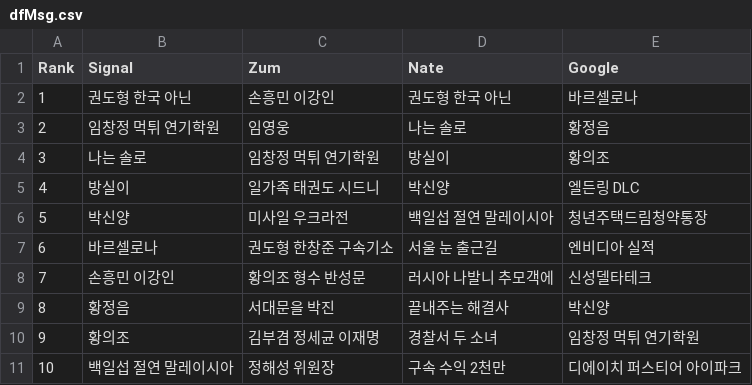
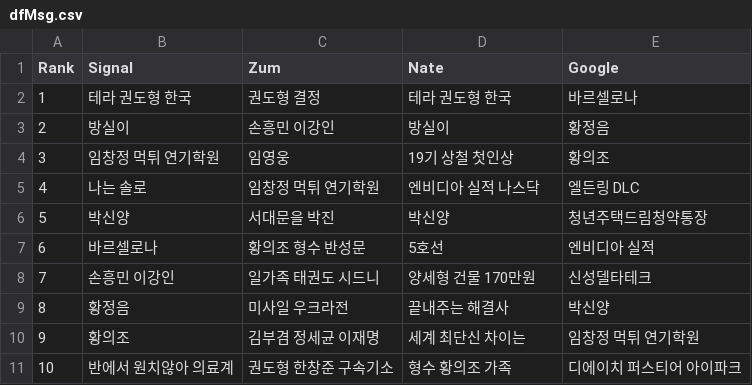
Before and after one commit to TrackerIssues/0301_TeleCollectData, a CSV file: dfMsg.csv, drawn as a sheet.

```diff
--- a/dfMsg.csv
+++ b/dfMsg.csv
@@ -1,11 +1,11 @@
 Rank,Signal,Zum,Nate,Google
-1,권도형 한국 아닌,손흥민 이강인,권도형 한국 아닌,바르셀로나
-2,임창정 먹튀 연기학원,임영웅,나는 솔로,황정음
-3,나는 솔로,임창정 먹튀 연기학원,방실이,황의조
-4,방실이,일가족 태권도 시드니,박신양,엘든링 DLC
-5,박신양,미사일 우크라전,백일섭 절연 말레이시아,청년주택드림청약통장
-6,바르셀로나,권도형 한창준 구속기소,서울 눈 출근길,엔비디아 실적
-7,손흥민 이강인,황의조 형수 반성문,러시아 나발니 추모객에,신성델타테크
-8,황정음,서대문을 박진,끝내주는 해결사,박신양
-9,황의조,김부겸 정세균 이재명,경찰서 두 소녀,임창정 먹튀 연기학원
-10,백일섭 절연 말레이시아,정해성 위원장,구속 수익 2천만,디에이치 퍼스티어 아이파크
+1,테라 권도형 한국,권도형 결정,테라 권도형 한국,바르셀로나
+2,방실이,손흥민 이강인,방실이,황정음
+3,임창정 먹튀 연기학원,임영웅,19기 상철 첫인상,황의조
+4,나는 솔로,임창정 먹튀 연기학원,엔비디아 실적 나스닥,엘든링 DLC
+5,박신양,서대문을 박진,박신양,청년주택드림청약통장
+6,바르셀로나,황의조 형수 반성문,5호선,엔비디아 실적
+7,손흥민 이강인,일가족 태권도 시드니,양세형 건물 170만원,신성델타테크
+8,황정음,미사일 우크라전,끝내주는 해결사,박신양
+9,황의조,김부겸 정세균 이재명,세계 최단신 차이는,임창정 먹튀 연기학원
+10,반에서 원치않아 의료계,권도형 한창준 구속기소,형수 황의조 가족,디에이치 퍼스티어 아이파크
```
Also changed, not shown: dfKeyWord.csv.
